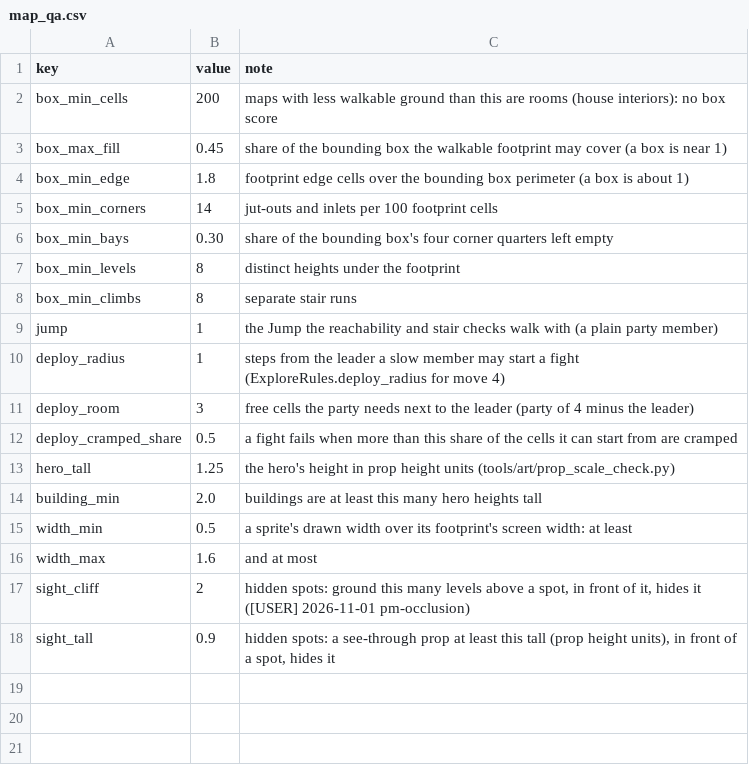
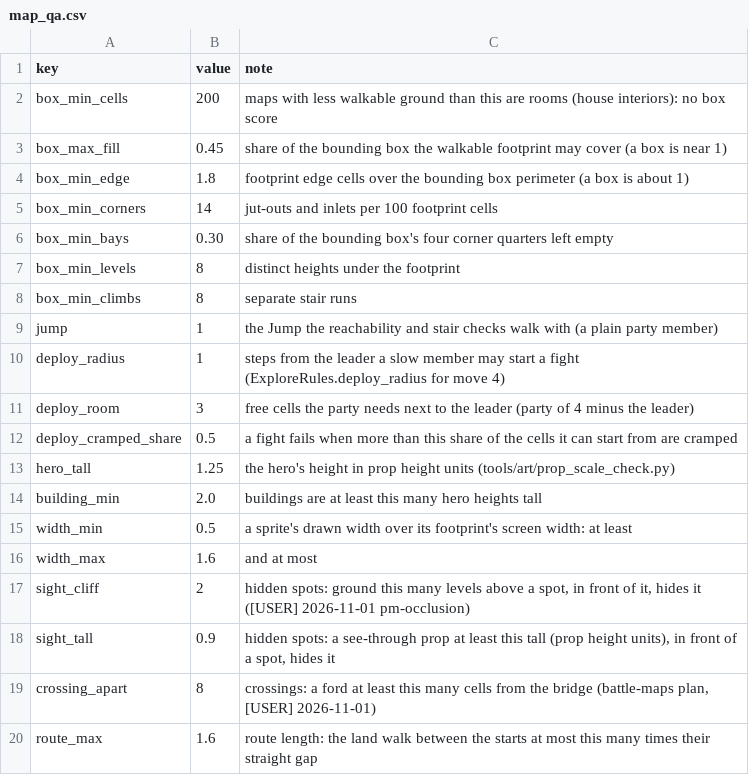
Before and after one commit to BrandonSigil/lodestone, a CSV file: game/data/map_qa.csv, drawn as a sheet; the diff names each change by its address in the sheet, - before the commit and + after, or states it on an @@ line.

```diff
--- a/game/data/map_qa.csv
+++ b/game/data/map_qa.csv
+row 19: crossing_apart | 8 | crossings: a ford at least this many cells from the bridge (battle-maps plan, [USER] 2026-11-01)
+row 20: route_max | 1.6 | route length: the land walk between the starts at most this many times their straight gap
```
Also changed, not shown: 5 other files.
